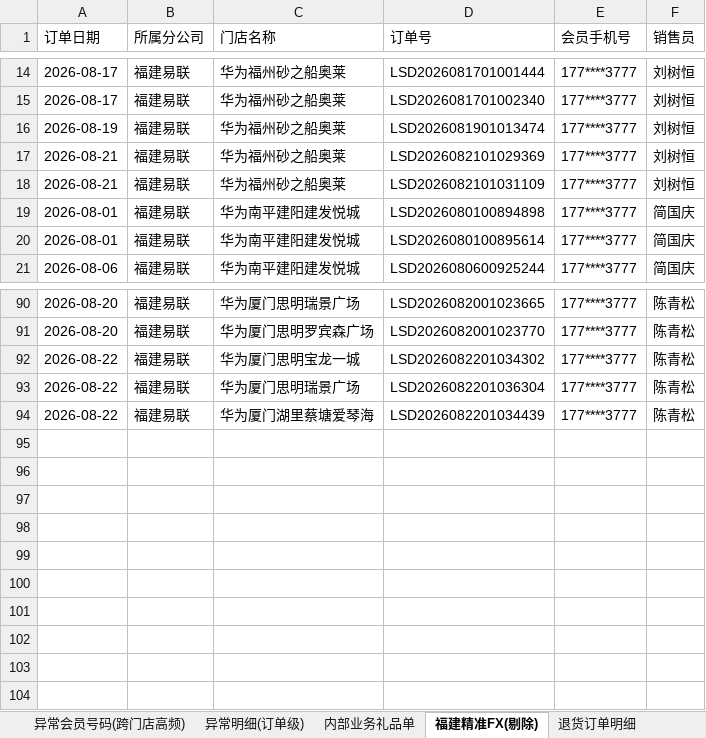
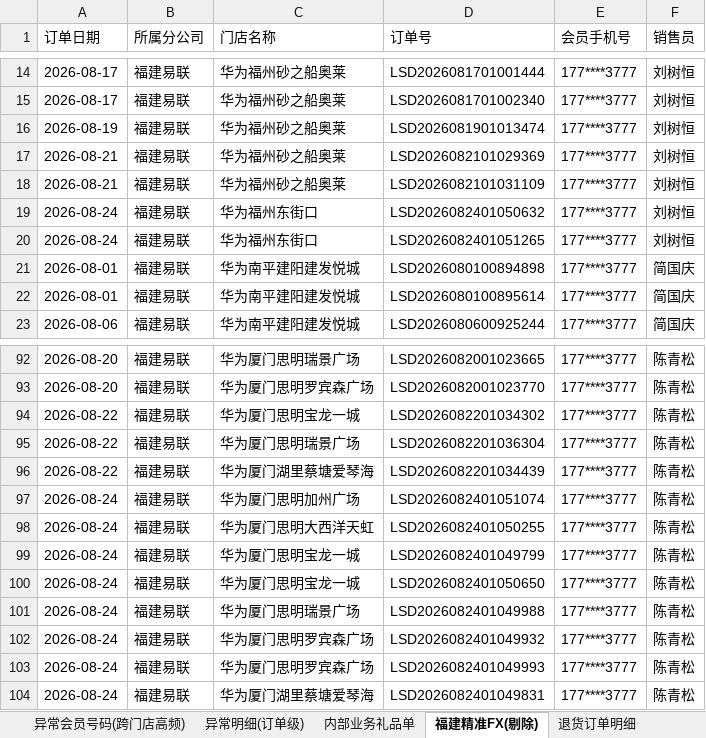
Before and after one commit to panghao007/retail-dashboard, an Excel workbook: d/2026-08-24_会员有效性分析.xlsx, sheet 福建精准FX(剔除), drawn as a sheet; only a part is shown, gaps mark what is left out; values as stored, in another font and other column widths than the file's, no borders; the diff names each change by its address in the sheet, - before the commit and + after, or states it on an @@ line.

```diff
--- a/d/2026-08-24_会员有效性分析.xlsx (sheet 福建精准FX(剔除))
+++ b/d/2026-08-24_会员有效性分析.xlsx (sheet 福建精准FX(剔除))
+row 19: 2026-08-24 | 福建易联 | 华为福州东街口 | LSD2026082401050632 | 177****3777 | 刘树恒
+row 20: 2026-08-24 | 福建易联 | 华为福州东街口 | LSD2026082401051265 | 177****3777 | 刘树恒
+row 97: 2026-08-24 | 福建易联 | 华为厦门思明加州广场 | LSD2026082401051074 | 177****3777 | 陈青松
+row 98: 2026-08-24 | 福建易联 | 华为厦门思明大西洋天虹 | LSD2026082401050255 | 177****3777 | 陈青松
+row 99: 2026-08-24 | 福建易联 | 华为厦门思明宝龙一城 | LSD2026082401049799 | 177****3777 | 陈青松
+row 100: 2026-08-24 | 福建易联 | 华为厦门思明宝龙一城 | LSD2026082401050650 | 177****3777 | 陈青松
+row 101: 2026-08-24 | 福建易联 | 华为厦门思明瑞景广场 | LSD2026082401049988 | 177****3777 | 陈青松
+row 102: 2026-08-24 | 福建易联 | 华为厦门思明罗宾森广场 | LSD2026082401049932 | 177****3777 | 陈青松
+row 103: 2026-08-24 | 福建易联 | 华为厦门思明罗宾森广场 | LSD2026082401049993 | 177****3777 | 陈青松
+row 104: 2026-08-24 | 福建易联 | 华为厦门湖里蔡塘爱琴海 | LSD2026082401049831 | 177****3777 | 陈青松
```
Also changed, not shown: sheet 异常明细(订单级), sheet 退货订单明细, sheet 门店无效号码明细, sheet 门店无效会员订单排名, sheet 内部业务礼品单, sheet 无效会员号码明细, 2 more sheets, 4 other files.
